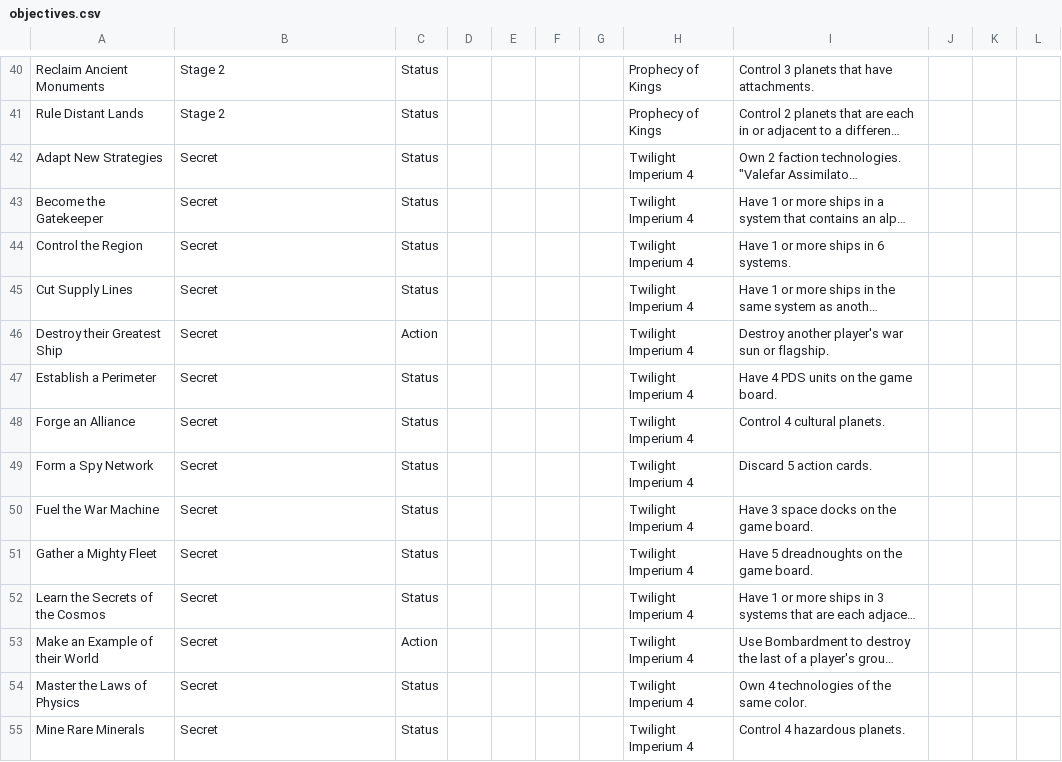
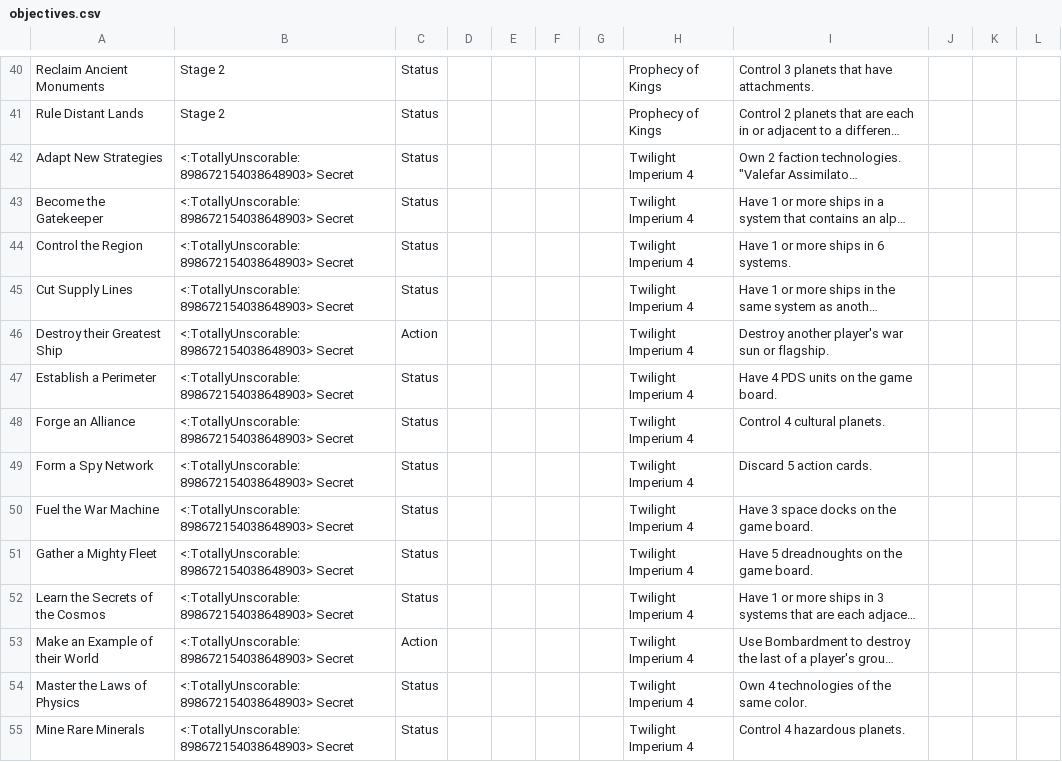
Before and after one commit to markmiltenburg/RoboDane, a CSV file: objectives.csv, drawn as a sheet; only a part is shown, gaps mark what is left out; long unchanged cells end in …; the diff covers the shown part only; the diff names each change by its address in the sheet, - before the commit and + after, or states it on an @@ line.

Commit message:
Added secret objective symbol to secret objectives

```diff
--- a/objectives.csv
+++ b/objectives.csv
-B42:B55: Secret
+B42:B55: <:TotallyUnscorable:898672154038648903> Secret
```
Also changed, not shown: 26 edited cells elsewhere in this file, columnguide.csv.
